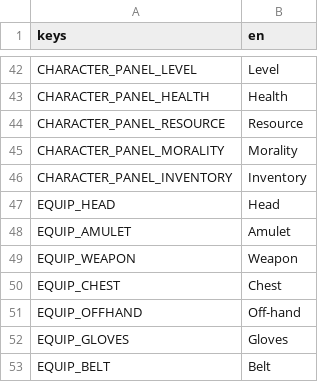
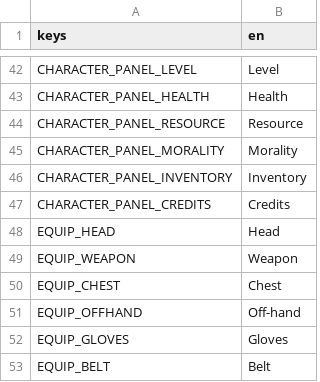
Before and after one commit to Rathe001/neurokore-requiem, a CSV file: game/i18n/strings.csv, drawn as a sheet; only a part is shown, gaps mark what is left out; removed rows and columns are numbered as before the commit, all else as after; the diff covers the shown part only; the diff names each change by its address in the sheet, - before the commit and + after, or states it on an @@ line.

```diff
--- a/game/i18n/strings.csv
+++ b/game/i18n/strings.csv
+row 47: CHARACTER_PANEL_CREDITS | Credits
-row 48: EQUIP_AMULET | Amulet
```
Also changed, not shown: 29 added rows and 1 removed row elsewhere in this file, 36 other files.
